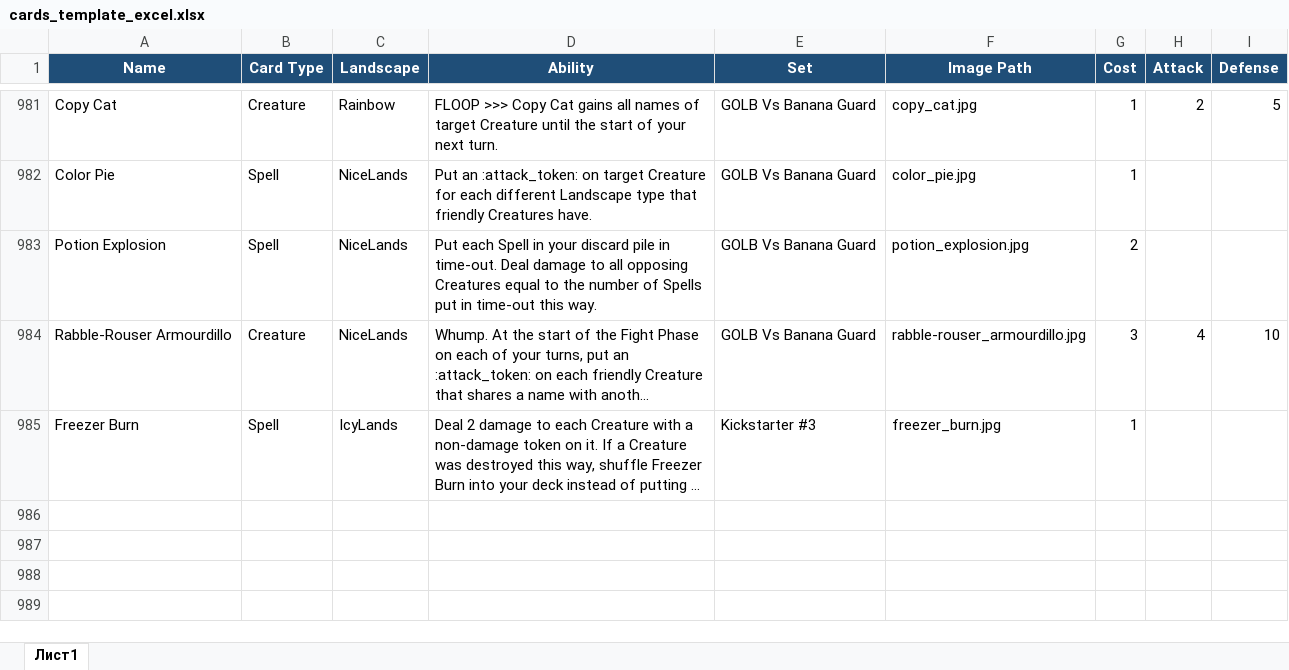
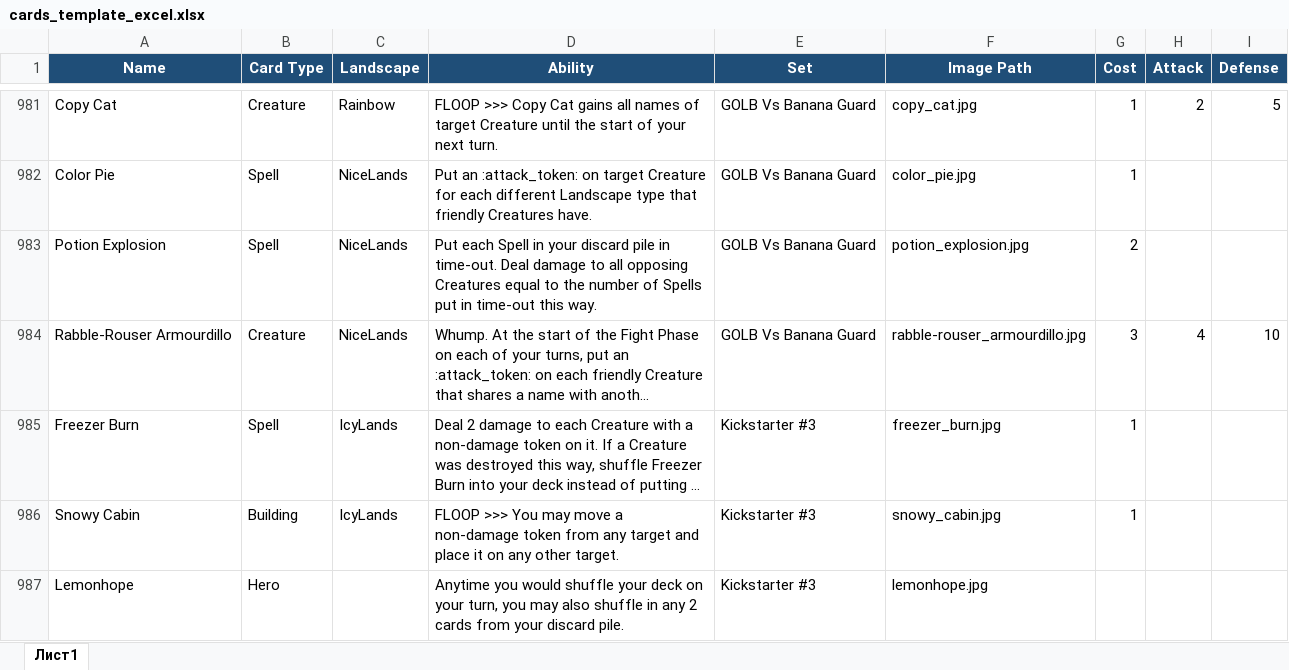
Before and after one commit to K4444R/ethan, an Excel workbook: cards_template_excel.xlsx, sheet Лист1, drawn as a sheet; only a part is shown, gaps mark what is left out; long unchanged cells end in …; values as stored, in another font and other column widths than the file's, no borders; the diff names each change by its address in the sheet, - before the commit and + after, or states it on an @@ line.

```diff
--- a/cards_template_excel.xlsx (sheet Лист1)
+++ b/cards_template_excel.xlsx (sheet Лист1)
+row 986: Snowy Cabin | Building | IcyLands | FLOOP >>> You may move a non-damage token from any target and place it on any other target. | Kickstarter #3 | snowy_cabin.jpg | 1
+row 987: Lemonhope | Hero |  | Anytime you would shuffle your deck on your turn, you may also shuffle in any 2 cards from your discard pile. | Kickstarter #3 | lemonhope.jpg
```
Also changed, not shown: 6 other files.
